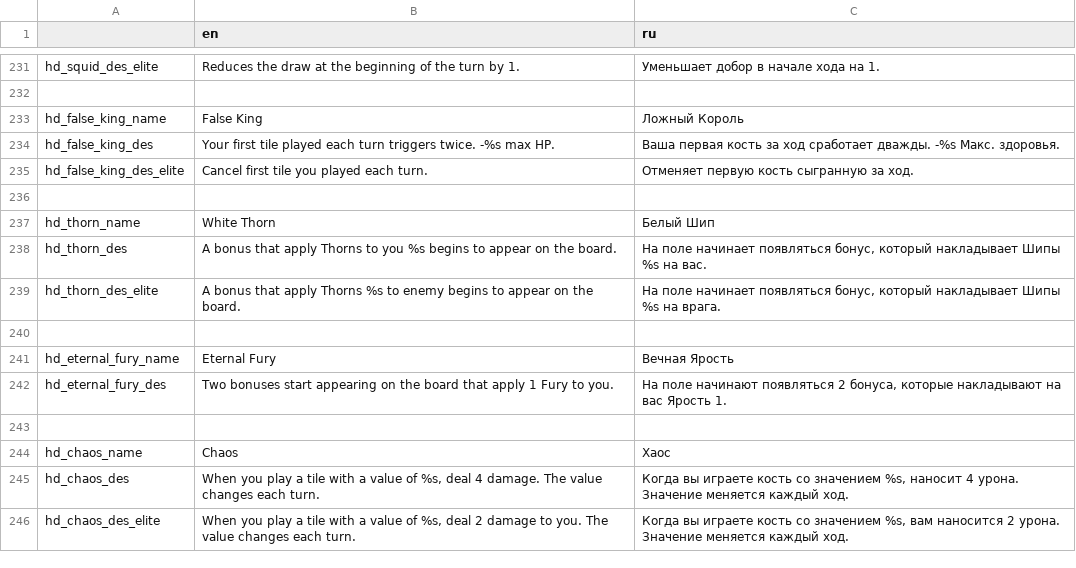
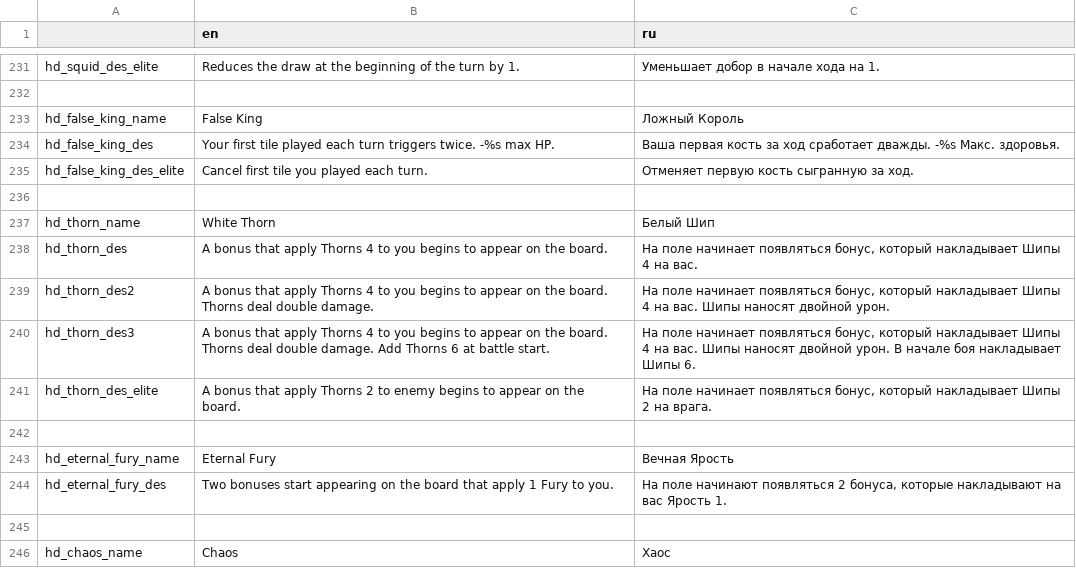
Before and after one commit to Dogma322/headkeeper, a CSV file: translation/Translation - Лист1(49).csv, drawn as a sheet; only a part is shown, gaps mark what is left out; the shorter side is filled out with more unchanged rows.

Commit message:
Имплементация головы white_thorn

```diff
--- a/translation/Translation - Лист1(49).csv
+++ b/translation/Translation - Лист1(49).csv
@@ -237,4 +237,6 @@ hd_false_king_des_elite,Cancel first tile you played each turn.,Отменяет
 hd_thorn_name,White Thorn,Белый Шип
-hd_thorn_des,A bonus that apply Thorns to you %s begins to appear on the board.,"На поле начинает появляться бонус, который накладывает Шипы %s на вас."
-hd_thorn_des_elite,A bonus that apply Thorns %s to enemy begins to appear on the board.,"На поле начинает появляться бонус, который накладывает Шипы %s на врага."
+hd_thorn_des,"A bonus that apply Thorns 4 to you begins to appear on the board.","На поле начинает появляться бонус, который накладывает Шипы 4 на вас."
+hd_thorn_des2,"A bonus that apply Thorns 4 to you begins to appear on the board. Thorns deal double damage.","На поле начинает появляться бонус, который накладывает Шипы 4 на вас. Шипы наносят двойной урон."
+hd_thorn_des3,"A bonus that apply Thorns 4 to you begins to appear on the board. Thorns deal double damage. Add Thorns 6 at battle start.","На поле начинает появляться бонус, который накладывает Шипы 4 на вас. Шипы наносят двойной урон. В начале боя накладывает Шипы 6."
+hd_thorn_des_elite,"A bonus that apply Thorns 2 to enemy begins to appear on the board.","На поле начинает появляться бонус, который накладывает Шипы 2 на врага."
 ,,
```
Also changed, not shown: 10 other files.
